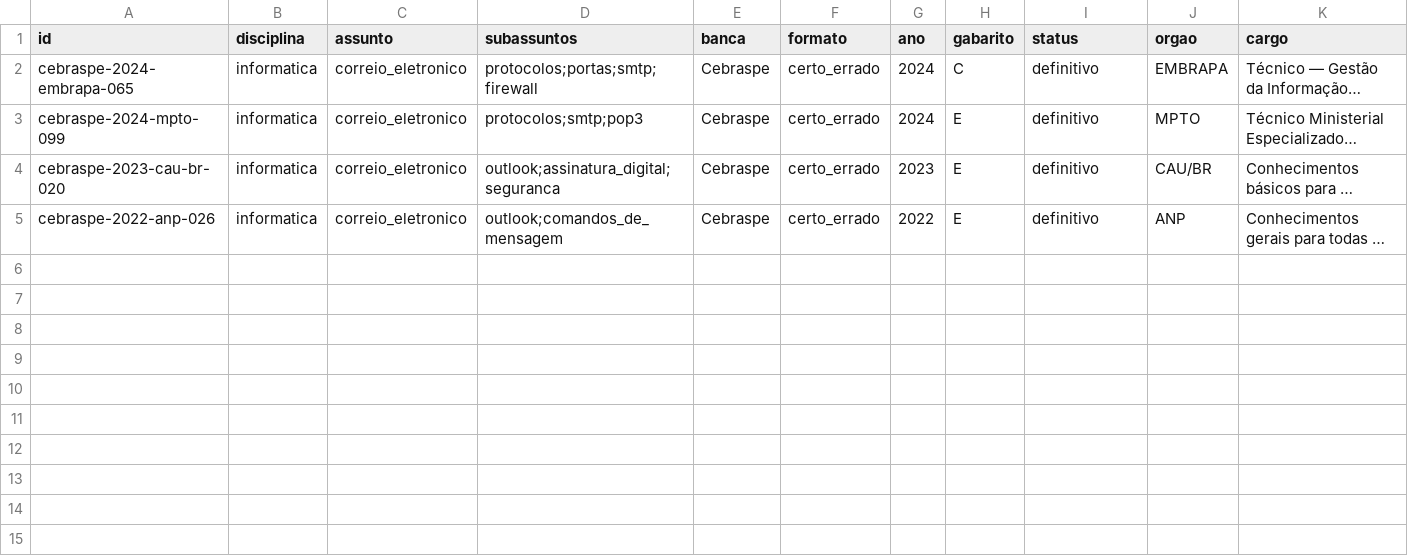
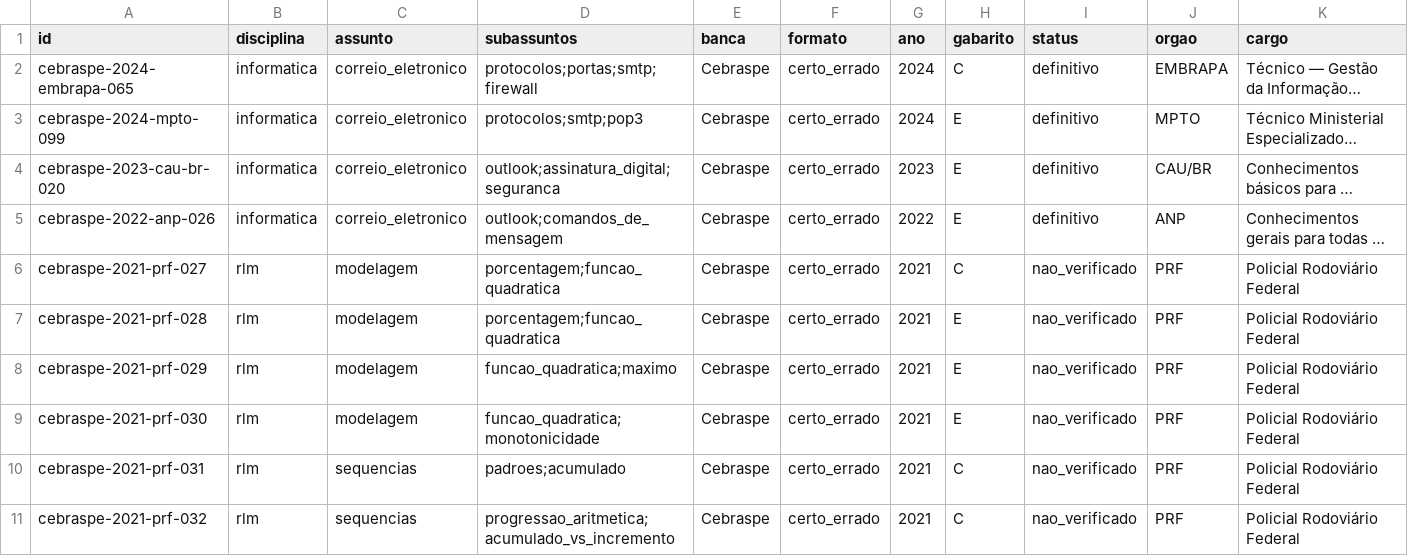
Before and after one commit to herissonchaves/anki-concursos, a TSV file: referencias/indice.tsv, drawn as a sheet; only a part is shown; long unchanged cells end in …; rows hold the shown columns only; the diff names each change by its address in the sheet, - before the commit and + after, or states it on an @@ line.

```diff
--- a/referencias/indice.tsv
+++ b/referencias/indice.tsv
+row 6: cebraspe-2021-prf-027 | rlm | modelagem | porcentagem;funcao_quadratica | Cebraspe | certo_errado | 2021 | C | nao_verificado | PRF | Policial Rodoviário Federal
+row 7: cebraspe-2021-prf-028 | rlm | modelagem | porcentagem;funcao_quadratica | Cebraspe | certo_errado | 2021 | E | nao_verificado | PRF | Policial Rodoviário Federal
+row 8: cebraspe-2021-prf-029 | rlm | modelagem | funcao_quadratica;maximo | Cebraspe | certo_errado | 2021 | E | nao_verificado | PRF | Policial Rodoviário Federal
+row 9: cebraspe-2021-prf-030 | rlm | modelagem | funcao_quadratica;monotonicidade | Cebraspe | certo_errado | 2021 | E | nao_verificado | PRF | Policial Rodoviário Federal
+row 10: cebraspe-2021-prf-031 | rlm | sequencias | padroes;acumulado | Cebraspe | certo_errado | 2021 | C | nao_verificado | PRF | Policial Rodoviário Federal
+row 11: cebraspe-2021-prf-032 | rlm | sequencias | progressao_aritmetica;acumulado_vs_incremento | Cebraspe | certo_errado | 2021 | C | nao_verificado | PRF | Policial Rodoviário Federal
```
Also changed, not shown: 12 other files.
